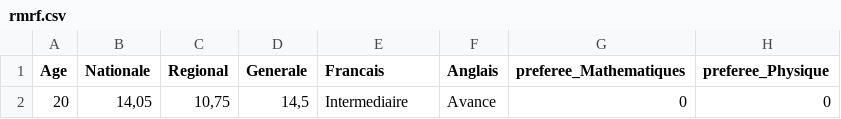
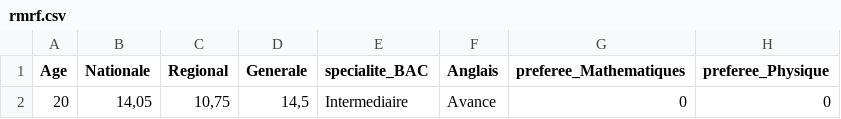
Before and after one commit to El-AouinaYassine/EduPredict, a CSV file: script/rmrf.csv, drawn as a sheet; only a part is shown; the diff names each change by its address in the sheet, - before the commit and + after, or states it on an @@ line.

```diff
--- a/script/rmrf.csv
+++ b/script/rmrf.csv
-E1: Francais
+E1: specialite_BAC
```
Also changed, not shown: predictions.csv, synthetic_student_data.csv, 15 other files.
